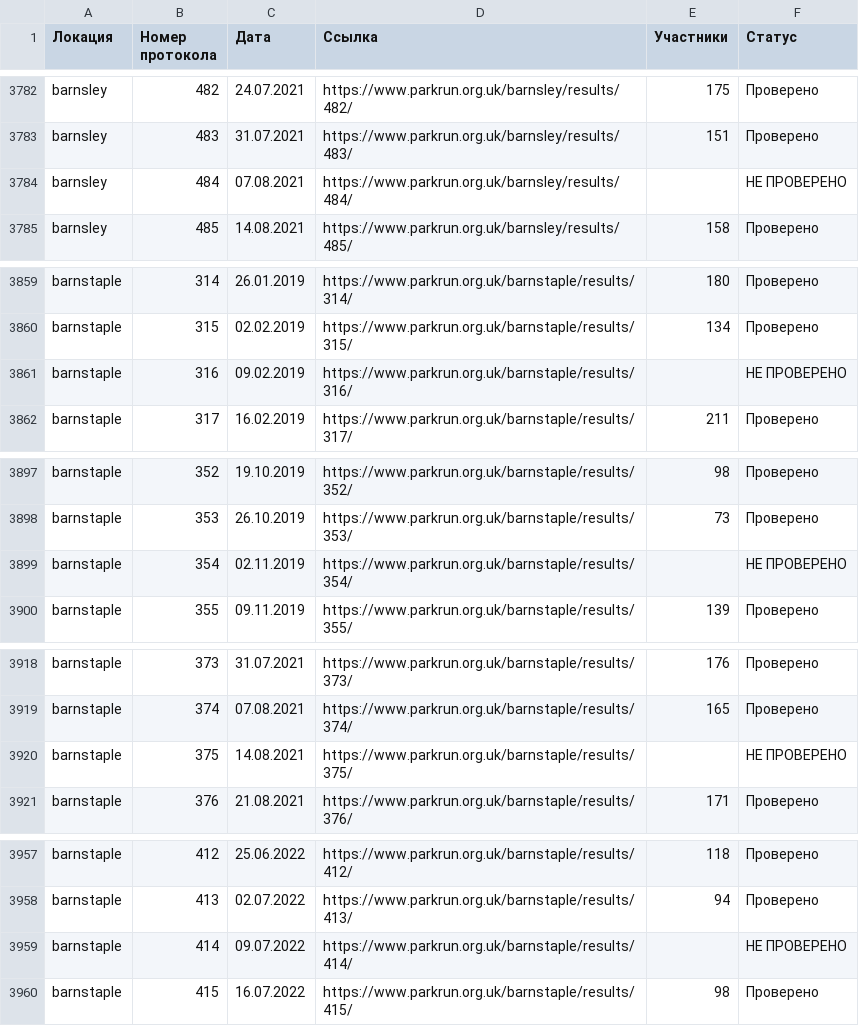
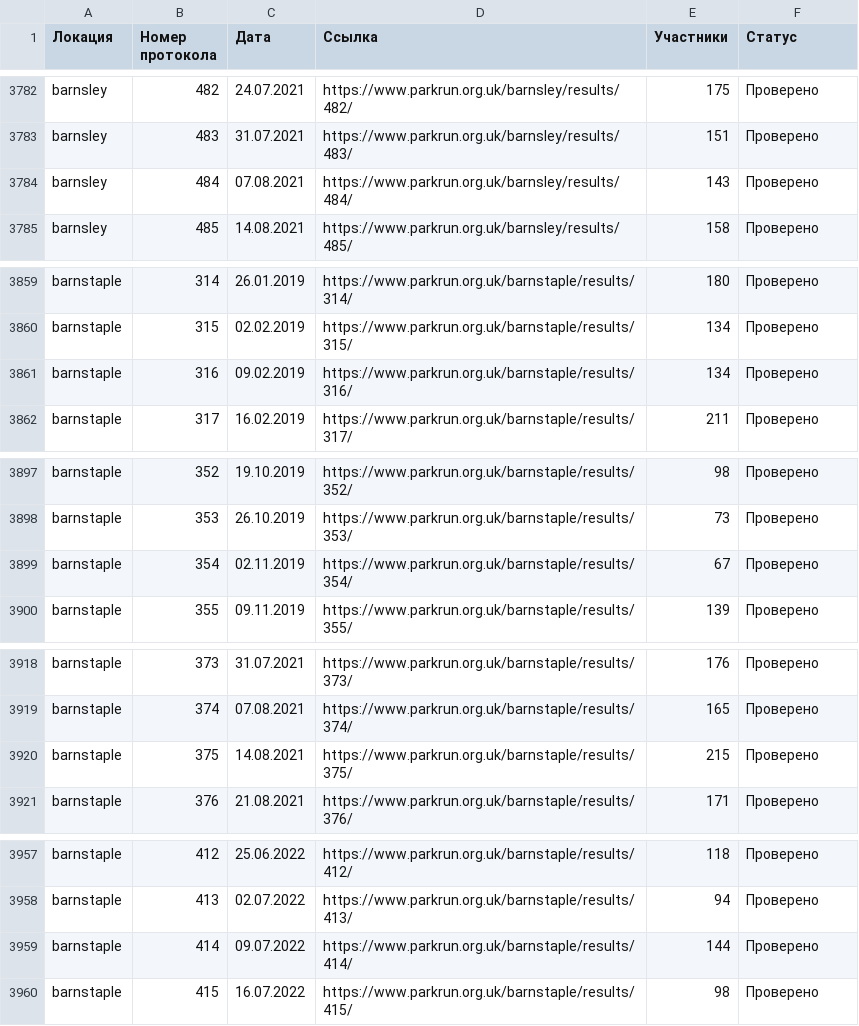
Before and after one commit to anatoly-cherdakov/parkwalker-audit, a CSV file: pre_parkwalker_2018_2022.csv, drawn as a sheet; only a part is shown, gaps mark what is left out; the diff covers the shown part only.

```diff
--- a/pre_parkwalker_2018_2022.csv
+++ b/pre_parkwalker_2018_2022.csv
@@ -3783,3 +3783,3 @@ barnsley;482;24.07.2021;https://www.parkrun.org.uk/barnsley/results/482/;175;П
 barnsley;483;31.07.2021;https://www.parkrun.org.uk/barnsley/results/483/;151;Проверено
-barnsley;484;07.08.2021;https://www.parkrun.org.uk/barnsley/results/484/;;НЕ ПРОВЕРЕНО
+barnsley;484;07.08.2021;https://www.parkrun.org.uk/barnsley/results/484/;143;Проверено
 barnsley;485;14.08.2021;https://www.parkrun.org.uk/barnsley/results/485/;158;Проверено
@@ -3860,3 +3860,3 @@ barnstaple;314;26.01.2019;https://www.parkrun.org.uk/barnstaple/results/314/;180
 barnstaple;315;02.02.2019;https://www.parkrun.org.uk/barnstaple/results/315/;134;Проверено
-barnstaple;316;09.02.2019;https://www.parkrun.org.uk/barnstaple/results/316/;;НЕ ПРОВЕРЕНО
+barnstaple;316;09.02.2019;https://www.parkrun.org.uk/barnstaple/results/316/;134;Проверено
 barnstaple;317;16.02.2019;https://www.parkrun.org.uk/barnstaple/results/317/;211;Проверено
@@ -3898,3 +3898,3 @@ barnstaple;352;19.10.2019;https://www.parkrun.org.uk/barnstaple/results/352/;98;
 barnstaple;353;26.10.2019;https://www.parkrun.org.uk/barnstaple/results/353/;73;Проверено
-barnstaple;354;02.11.2019;https://www.parkrun.org.uk/barnstaple/results/354/;;НЕ ПРОВЕРЕНО
+barnstaple;354;02.11.2019;https://www.parkrun.org.uk/barnstaple/results/354/;67;Проверено
 barnstaple;355;09.11.2019;https://www.parkrun.org.uk/barnstaple/results/355/;139;Проверено
@@ -3919,3 +3919,3 @@ barnstaple;373;31.07.2021;https://www.parkrun.org.uk/barnstaple/results/373/;176
 barnstaple;374;07.08.2021;https://www.parkrun.org.uk/barnstaple/results/374/;165;Проверено
-barnstaple;375;14.08.2021;https://www.parkrun.org.uk/barnstaple/results/375/;;НЕ ПРОВЕРЕНО
+barnstaple;375;14.08.2021;https://www.parkrun.org.uk/barnstaple/results/375/;215;Проверено
 barnstaple;376;21.08.2021;https://www.parkrun.org.uk/barnstaple/results/376/;171;Проверено
@@ -3958,3 +3958,3 @@ barnstaple;412;25.06.2022;https://www.parkrun.org.uk/barnstaple/results/412/;118
 barnstaple;413;02.07.2022;https://www.parkrun.org.uk/barnstaple/results/413/;94;Проверено
-barnstaple;414;09.07.2022;https://www.parkrun.org.uk/barnstaple/results/414/;;НЕ ПРОВЕРЕНО
+barnstaple;414;09.07.2022;https://www.parkrun.org.uk/barnstaple/results/414/;144;Проверено
 barnstaple;415;16.07.2022;https://www.parkrun.org.uk/barnstaple/results/415/;98;Проверено
```
Also changed, not shown: 58 edited cells elsewhere in this file, 1 other file.
